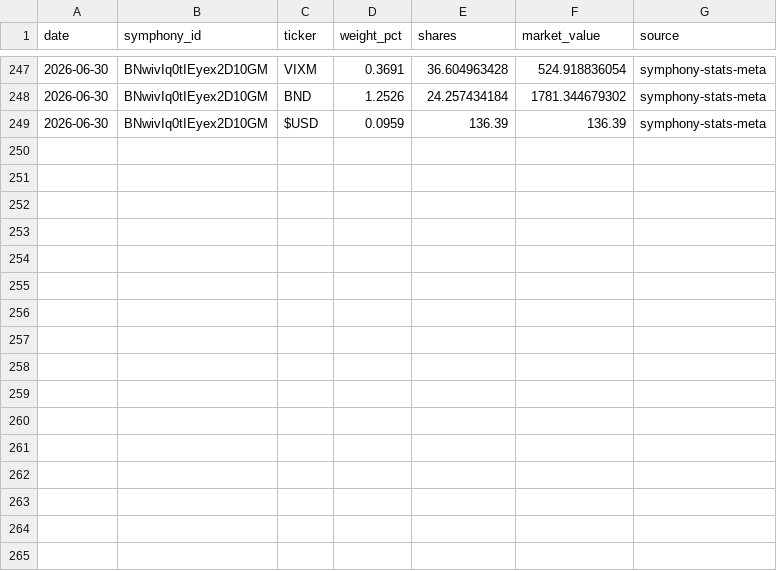
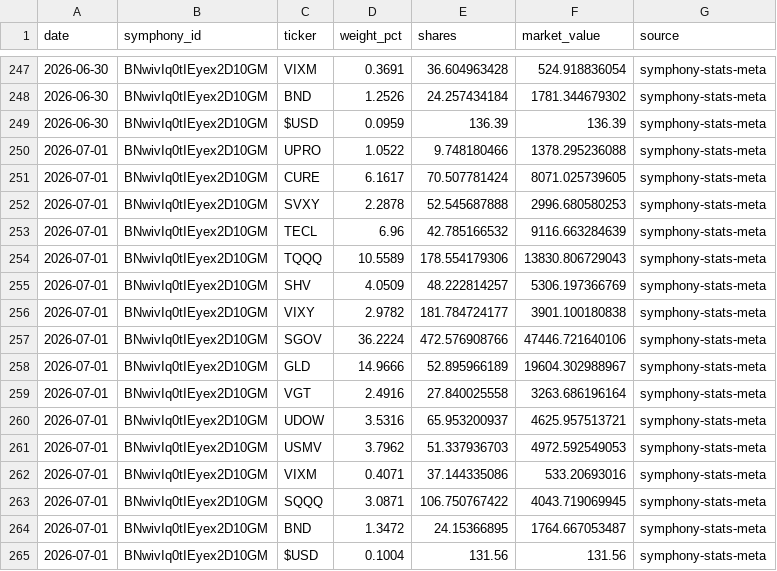
Before and after one commit to brianlee8309/blee-quant-site, a CSV file: composer_allocations_187hi.csv, drawn as a sheet; only a part is shown, gaps mark what is left out.

```diff
--- a/composer_allocations_187hi.csv
+++ b/composer_allocations_187hi.csv
@@ -249 +249,17 @@ date,symphony_id,ticker,weight_pct,shares,market_value,source
 2026-06-30,BNwivIq0tIEyex2D10GM,$USD,0.0959,136.39,136.39,symphony-stats-meta
+2026-07-01,BNwivIq0tIEyex2D10GM,UPRO,1.0522,9.748180466,1378.295236088,symphony-stats-meta
+2026-07-01,BNwivIq0tIEyex2D10GM,CURE,6.1617,70.507781424,8071.025739605,symphony-stats-meta
+2026-07-01,BNwivIq0tIEyex2D10GM,SVXY,2.2878,52.545687888,2996.680580253,symphony-stats-meta
+2026-07-01,BNwivIq0tIEyex2D10GM,TECL,6.96,42.785166532,9116.663284639,symphony-stats-meta
+2026-07-01,BNwivIq0tIEyex2D10GM,TQQQ,10.5589,178.554179306,13830.806729043,symphony-stats-meta
+2026-07-01,BNwivIq0tIEyex2D10GM,SHV,4.0509,48.222814257,5306.197366769,symphony-stats-meta
+2026-07-01,BNwivIq0tIEyex2D10GM,VIXY,2.9782,181.784724177,3901.100180838,symphony-stats-meta
+2026-07-01,BNwivIq0tIEyex2D10GM,SGOV,36.2224,472.576908766,47446.721640106,symphony-stats-meta
+2026-07-01,BNwivIq0tIEyex2D10GM,GLD,14.9666,52.895966189,19604.302988967,symphony-stats-meta
+2026-07-01,BNwivIq0tIEyex2D10GM,VGT,2.4916,27.840025558,3263.686196164,symphony-stats-meta
+2026-07-01,BNwivIq0tIEyex2D10GM,UDOW,3.5316,65.953200937,4625.957513721,symphony-stats-meta
+2026-07-01,BNwivIq0tIEyex2D10GM,USMV,3.7962,51.337936703,4972.592549053,symphony-stats-meta
+2026-07-01,BNwivIq0tIEyex2D10GM,VIXM,0.4071,37.144335086,533.20693016,symphony-stats-meta
+2026-07-01,BNwivIq0tIEyex2D10GM,SQQQ,3.0871,106.750767422,4043.719069945,symphony-stats-meta
+2026-07-01,BNwivIq0tIEyex2D10GM,BND,1.3472,24.15366895,1764.667053487,symphony-stats-meta
+2026-07-01,BNwivIq0tIEyex2D10GM,$USD,0.1004,131.56,131.56,symphony-stats-meta
```
Also changed, not shown: composer_allocations_185_3yr2.csv, composer_allocations_185v2.csv, 21 other files.
